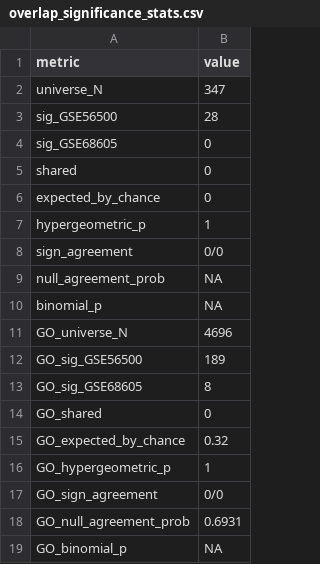
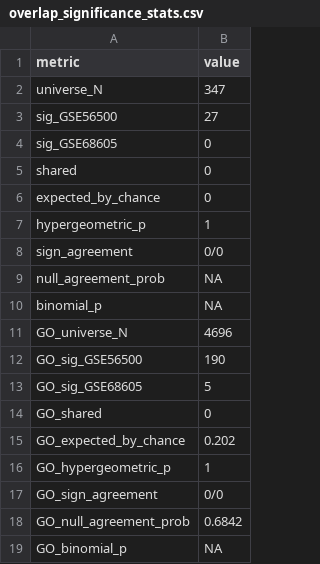
Before and after one commit to DivyashreeMohan05/ALS-SCFA-Gene-Expression-Analysis, a CSV file: results/tables/overlap_significance_stats.csv, drawn as a sheet.

Commit message:
Regenerate GSEA results with consensus reporting
Adds GSEA_consensus_{KEGG,GO}_<dataset>.csv (primary). Removes the
*_alltested.csv files 05 used to write - now redundant with 04's
supplementary single-seed output, which uses the same pvalueCutoff=1.

KEGG consensus (>=80% of 20 seeds): GSE56500 27, GSE68605 0.
GO BP consensus: GSE56500 190, GSE68605 5.
Shared KEGG pathways (consensus): 0. Overlap tests on consensus sets in
overlap_significance_stats.csv confirm the single-seed null result.

```diff
--- a/results/tables/overlap_significance_stats.csv
+++ b/results/tables/overlap_significance_stats.csv
@@ -2,3 +2,3 @@
 "universe_N","347"
-"sig_GSE56500","28"
+"sig_GSE56500","27"
 "sig_GSE68605","0"
@@ -11,9 +11,9 @@
 "GO_universe_N","4696"
-"GO_sig_GSE56500","189"
-"GO_sig_GSE68605","8"
+"GO_sig_GSE56500","190"
+"GO_sig_GSE68605","5"
 "GO_shared","0"
-"GO_expected_by_chance","0.32"
+"GO_expected_by_chance","0.202"
 "GO_hypergeometric_p","1"
 "GO_sign_agreement","0/0"
-"GO_null_agreement_prob","0.6931"
+"GO_null_agreement_prob","0.6842"
 "GO_binomial_p",NA
```
Also changed, not shown: 14 other files.
